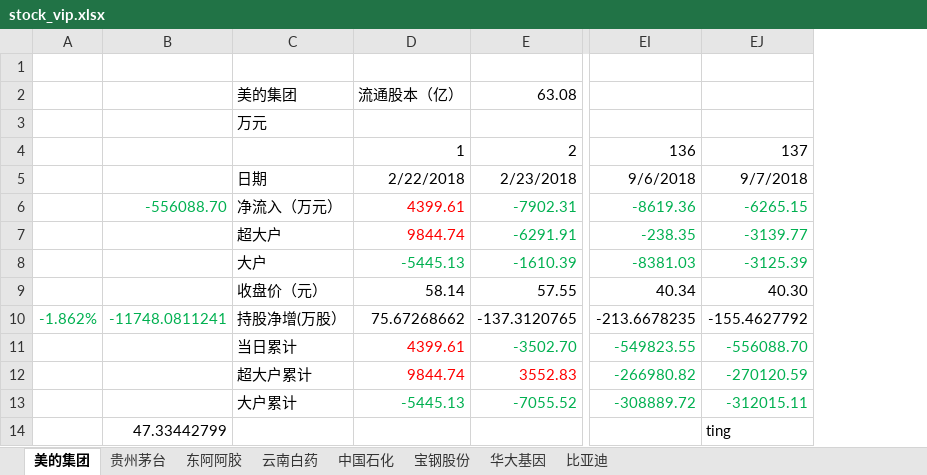
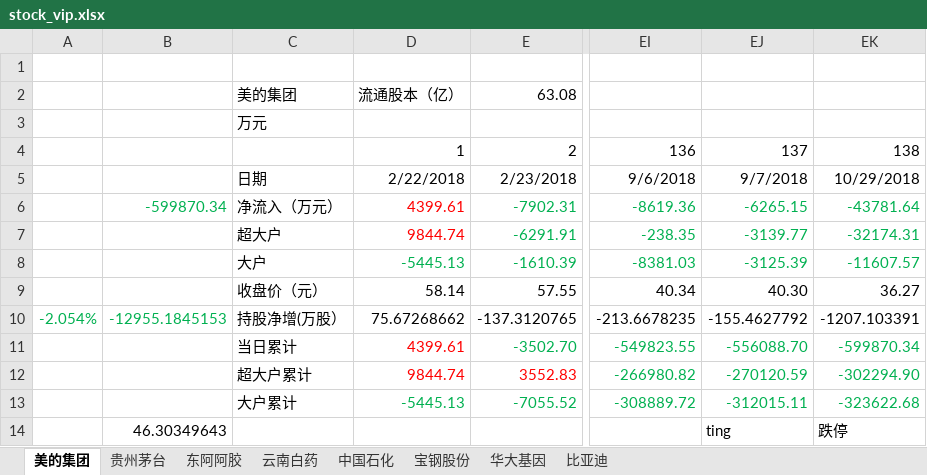
Before and after one commit to JMsun-2000/stock_market, an Excel workbook: stock_vip.xlsx, sheet 美的集团, drawn as a sheet; only a part is shown, gaps mark what is left out; values as stored, in another font and other column widths than the file's, no borders; charts and pictures not drawn; removed rows and columns are numbered as before the commit, all else as after; the diff names each change by its address in the sheet, - before the commit and + after, or states it on an @@ line.

```diff
--- a/stock_vip.xlsx (sheet 美的集团)
+++ b/stock_vip.xlsx (sheet 美的集团)
-column A, row 10: -1.862%
-column B, rows 6-14: -556088.70 |  |  |  | -11748.0811241 |  |  |  | 47.33442799
+column A, row 10: -2.054%
+column B, rows 6-14: -599870.34 |  |  |  | -12955.1845153 |  |  |  | 46.30349643
+column EK, rows 4-14: 138 | 10/29/2018 | -43781.64 | -32174.31 | -11607.57 | 36.27 | -1207.103391 | -599870.34 | -302294.90 | -323622.68 | 跌停
```
Also changed, not shown: sheet 华大基因, sheet 比亚迪, sheet 中国石化, sheet 宝钢股份, sheet 东阿阿胶, sheet 贵州茅台, charts or pictures, stock.xlsx.
